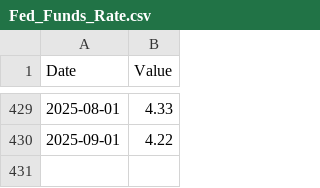
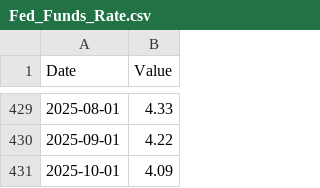
Before and after one commit to chrishlee1228/fountain_ai_website, a CSV file: data/Fed_Funds_Rate.csv, drawn as a sheet; only a part is shown, gaps mark what is left out; the diff names each change by its address in the sheet, - before the commit and + after, or states it on an @@ line.

```diff
--- a/data/Fed_Funds_Rate.csv
+++ b/data/Fed_Funds_Rate.csv
+row 431: 2025-10-01 | 4.09
```
Also changed, not shown: data/CPI_All_Items.csv, data/Treasury_10Y_Yield.csv, 15 other files.
